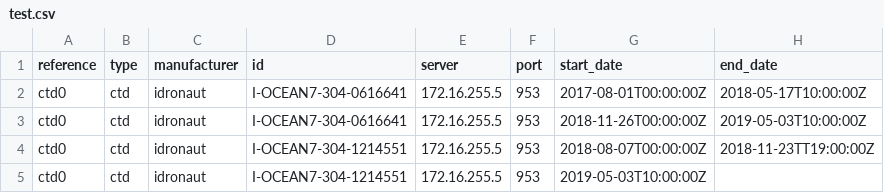
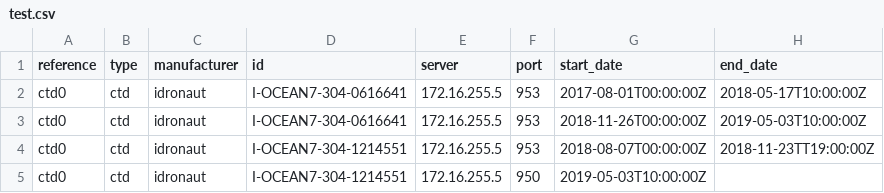
Before and after one commit to Tecquilka/uwobs, a CSV file: common/apps/test.csv, drawn as a sheet.

Commit message:
Update test.csv

```diff
--- a/common/apps/test.csv
+++ b/common/apps/test.csv
@@ -4,2 +4,2 @@ ctd0,ctd,idronaut,I-OCEAN7-304-0616641,172.16.255.5,953,2018-11-26T00:00:00Z,201
 ctd0,ctd,idronaut,I-OCEAN7-304-1214551,172.16.255.5,953,2018-08-07T00:00:00Z,2018-11-23TT19:00:00Z
-ctd0,ctd,idronaut,I-OCEAN7-304-1214551,172.16.255.5,953,2019-05-03T10:00:00Z,
+ctd0,ctd,idronaut,I-OCEAN7-304-1214551,172.16.255.5,950,2019-05-03T10:00:00Z,
```
